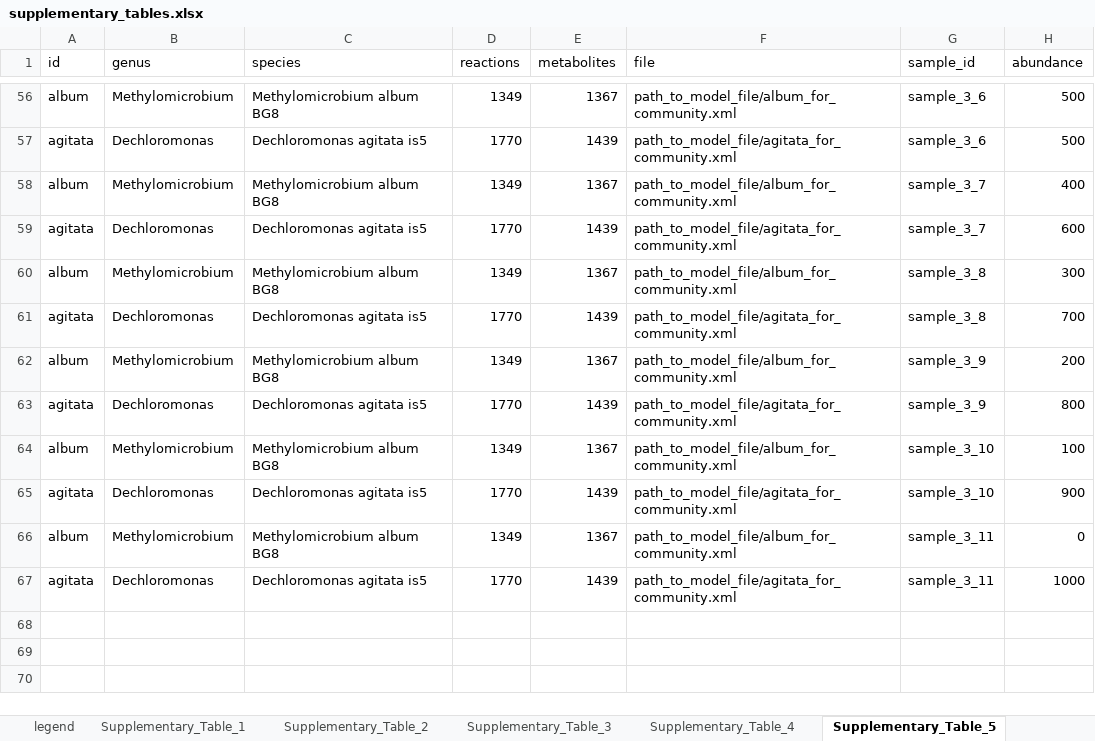
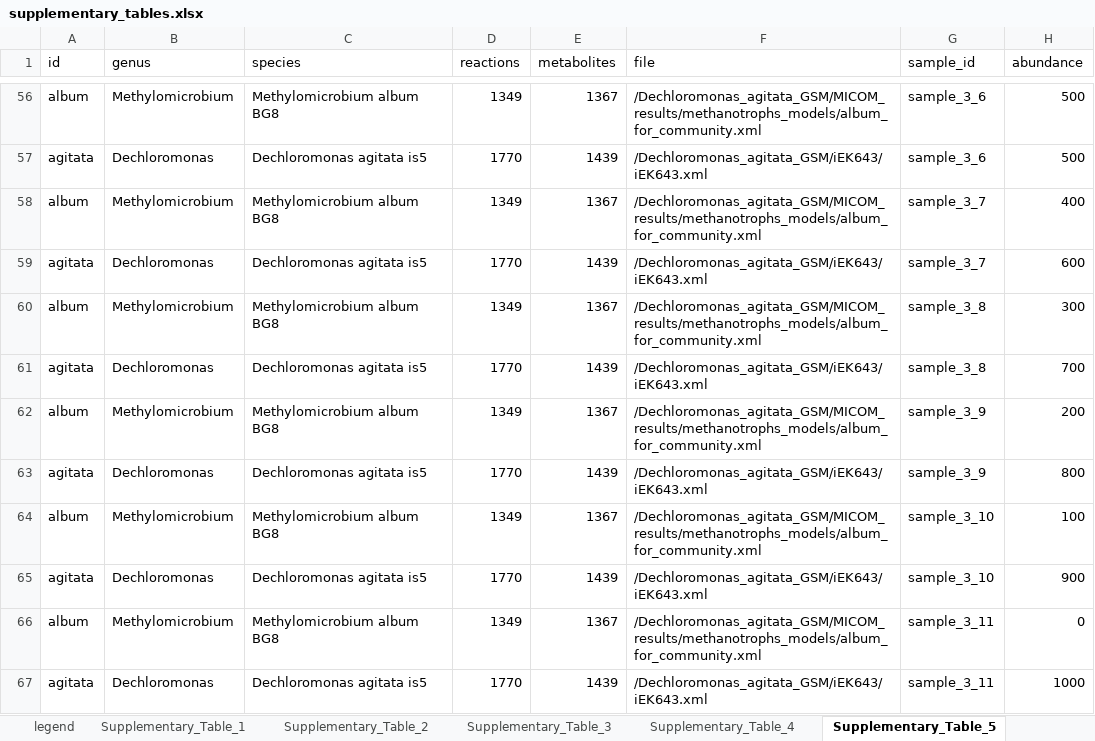
Before and after one commit to mishakula-group/Dechloromonas_agitata_GSM, an Excel workbook: Supplementary/supplementary_tables.xlsx, sheet Supplementary_Table_5, drawn as a sheet; only a part is shown, gaps mark what is left out; values as stored, in another font and other column widths than the file's, no borders; charts and pictures not drawn; the diff covers the shown part only; the diff names each change by its address in the sheet, - before the commit and + after, or states it on an @@ line.

```diff
--- a/Supplementary/supplementary_tables.xlsx (sheet Supplementary_Table_5)
+++ b/Supplementary/supplementary_tables.xlsx (sheet Supplementary_Table_5)
-F56 (file): path_to_model_file/album_for_community.xml
+F56 (file): /Dechloromonas_agitata_GSM/MICOM_results/methanotrophs_models/album_for_community.xml
-F57 (file): path_to_model_file/agitata_for_community.xml
+F57 (file): /Dechloromonas_agitata_GSM/iEK643/iEK643.xml
-F58 (file): path_to_model_file/album_for_community.xml
+F58 (file): /Dechloromonas_agitata_GSM/MICOM_results/methanotrophs_models/album_for_community.xml
-F59 (file): path_to_model_file/agitata_for_community.xml
+F59 (file): /Dechloromonas_agitata_GSM/iEK643/iEK643.xml
-F60 (file): path_to_model_file/album_for_community.xml
+F60 (file): /Dechloromonas_agitata_GSM/MICOM_results/methanotrophs_models/album_for_community.xml
-F61 (file): path_to_model_file/agitata_for_community.xml
+F61 (file): /Dechloromonas_agitata_GSM/iEK643/iEK643.xml
-F62 (file): path_to_model_file/album_for_community.xml
+F62 (file): /Dechloromonas_agitata_GSM/MICOM_results/methanotrophs_models/album_for_community.xml
-F63 (file): path_to_model_file/agitata_for_community.xml
+F63 (file): /Dechloromonas_agitata_GSM/iEK643/iEK643.xml
-F64 (file): path_to_model_file/album_for_community.xml
+F64 (file): /Dechloromonas_agitata_GSM/MICOM_results/methanotrophs_models/album_for_community.xml
-F65 (file): path_to_model_file/agitata_for_community.xml
+F65 (file): /Dechloromonas_agitata_GSM/iEK643/iEK643.xml
-F66 (file): path_to_model_file/album_for_community.xml
+F66 (file): /Dechloromonas_agitata_GSM/MICOM_results/methanotrophs_models/album_for_community.xml
-F67 (file): path_to_model_file/agitata_for_community.xml
+F67 (file): /Dechloromonas_agitata_GSM/iEK643/iEK643.xml
```
Also changed, not shown: 54 edited cells elsewhere in this sheet, charts or pictures, 17 other files.
